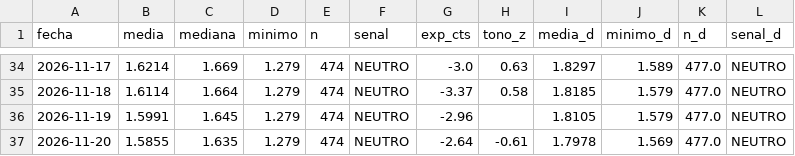
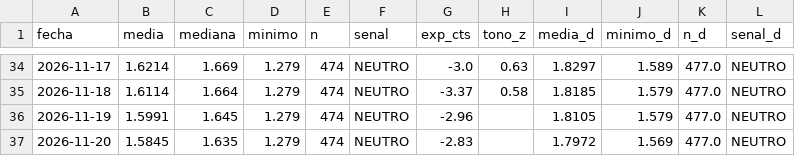
Before and after one commit to luismirallesm/gasoline_alert, a CSV file: data/precios_alicante.csv, drawn as a sheet; only a part is shown, gaps mark what is left out.

```diff
--- a/data/precios_alicante.csv
+++ b/data/precios_alicante.csv
@@ -36,2 +36,2 @@ fecha,media,mediana,minimo,n,senal,exp_cts,tono_z,media_d,minimo_d,n_d,senal_d
 2026-11-19,1.5991,1.645,1.279,474,NEUTRO,-2.96,,1.8105,1.579,477.0,NEUTRO
-2026-11-20,1.5855,1.635,1.279,474,NEUTRO,-2.64,-0.61,1.7978,1.569,477.0,NEUTRO
+2026-11-20,1.5845,1.635,1.279,474,NEUTRO,-2.83,,1.7972,1.569,477.0,NEUTRO
```
Also changed, not shown: 2 other files.
